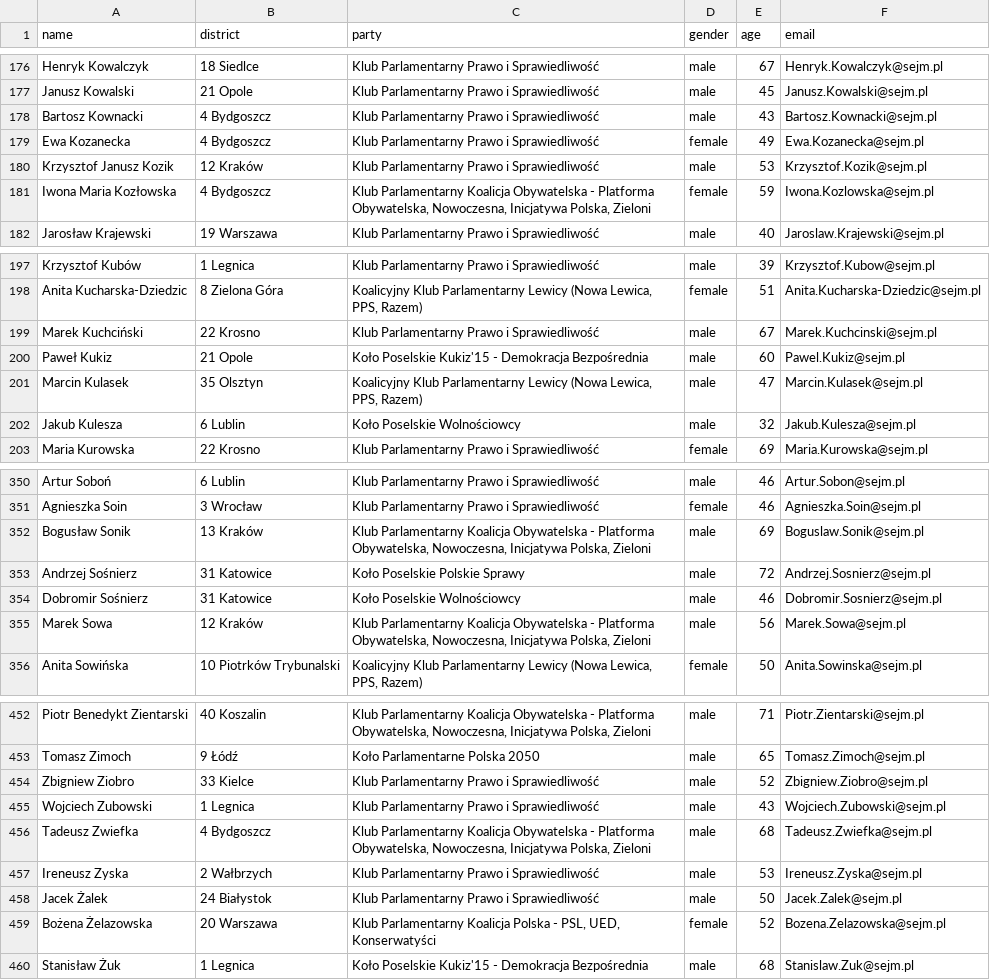
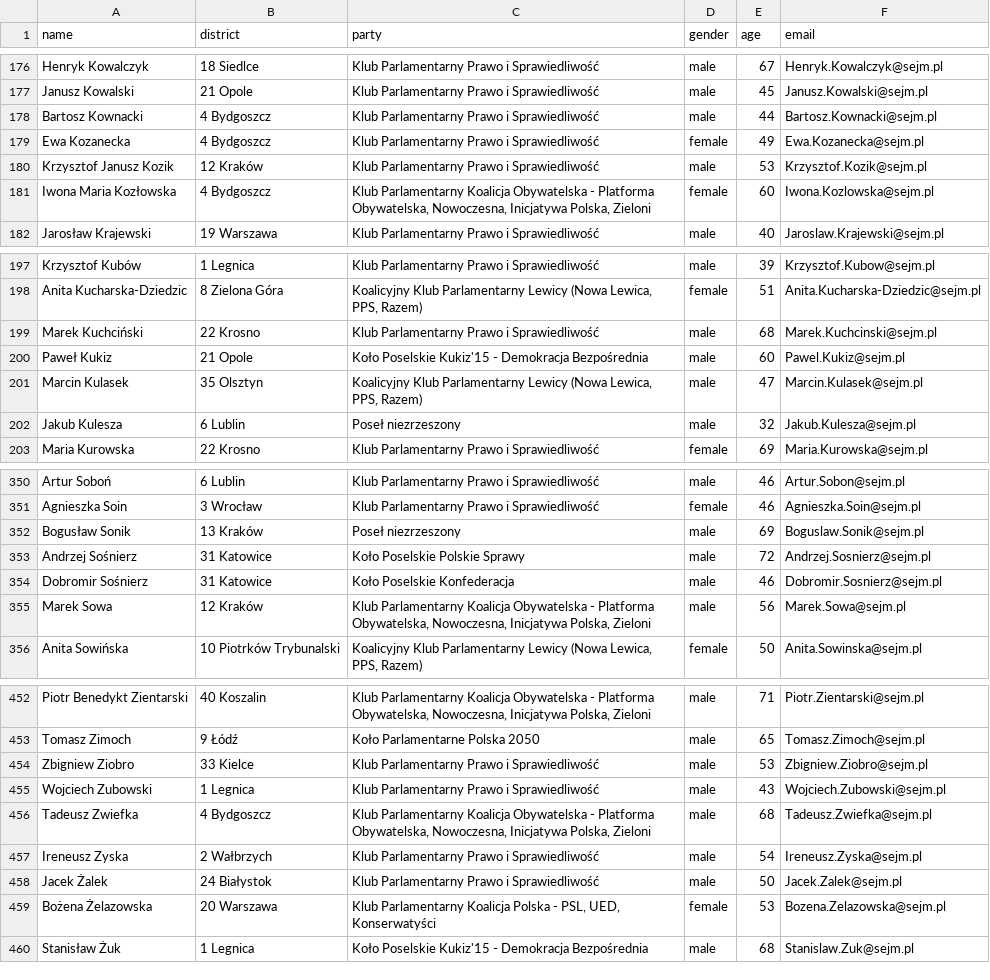
Before and after one commit to jakubmatyszewski/PL-politicians-data, a CSV file: data/data.csv, drawn as a sheet; only a part is shown, gaps mark what is left out; the diff covers the shown part only.

```diff
--- a/data/data.csv
+++ b/data/data.csv
@@ -177,6 +177,6 @@ Henryk Kowalczyk,18  Siedlce,Klub Parlamentarny Prawo i Sprawiedliwość,male,67
 Janusz Kowalski,21  Opole,Klub Parlamentarny Prawo i Sprawiedliwość,male,45,Janusz.Kowalski@sejm.pl
-Bartosz Kownacki,4  Bydgoszcz,Klub Parlamentarny Prawo i Sprawiedliwość,male,43,Bartosz.Kownacki@sejm.pl
+Bartosz Kownacki,4  Bydgoszcz,Klub Parlamentarny Prawo i Sprawiedliwość,male,44,Bartosz.Kownacki@sejm.pl
 Ewa Kozanecka,4  Bydgoszcz,Klub Parlamentarny Prawo i Sprawiedliwość,female,49,Ewa.Kozanecka@sejm.pl
 Krzysztof Janusz Kozik,12  Kraków,Klub Parlamentarny Prawo i Sprawiedliwość,male,53,Krzysztof.Kozik@sejm.pl
-Iwona Maria Kozłowska,4  Bydgoszcz,"Klub Parlamentarny Koalicja Obywatelska - Platforma Obywatelska, Nowoczesna, Inicjatywa Polska, Zieloni",female,59,Iwona.Kozlowska@sejm.pl
+Iwona Maria Kozłowska,4  Bydgoszcz,"Klub Parlamentarny Koalicja Obywatelska - Platforma Obywatelska, Nowoczesna, Inicjatywa Polska, Zieloni",female,60,Iwona.Kozlowska@sejm.pl
 Jarosław Krajewski,19  Warszawa,Klub Parlamentarny Prawo i Sprawiedliwość,male,40,Jaroslaw.Krajewski@sejm.pl
@@ -198,6 +198,6 @@ Krzysztof Kubów,1  Legnica,Klub Parlamentarny Prawo i Sprawiedliwość,male,39,
 Anita Kucharska-Dziedzic,8  Zielona Góra,"Koalicyjny Klub Parlamentarny Lewicy (Nowa Lewica, PPS, Razem)",female,51,Anita.Kucharska-Dziedzic@sejm.pl
-Marek Kuchciński,22  Krosno,Klub Parlamentarny Prawo i Sprawiedliwość,male,67,Marek.Kuchcinski@sejm.pl
+Marek Kuchciński,22  Krosno,Klub Parlamentarny Prawo i Sprawiedliwość,male,68,Marek.Kuchcinski@sejm.pl
 Paweł Kukiz,21  Opole,Koło Poselskie Kukiz'15 - Demokracja Bezpośrednia,male,60,Pawel.Kukiz@sejm.pl
 Marcin Kulasek,35  Olsztyn,"Koalicyjny Klub Parlamentarny Lewicy (Nowa Lewica, PPS, Razem)",male,47,Marcin.Kulasek@sejm.pl
-Jakub Kulesza,6  Lublin,Koło Poselskie Wolnościowcy,male,32,Jakub.Kulesza@sejm.pl
+Jakub Kulesza,6  Lublin,Poseł niezrzeszony,male,32,Jakub.Kulesza@sejm.pl
 Maria Kurowska,22  Krosno,Klub Parlamentarny Prawo i Sprawiedliwość,female,69,Maria.Kurowska@sejm.pl
@@ -351,5 +351,5 @@ Artur Soboń,6  Lublin,Klub Parlamentarny Prawo i Sprawiedliwość,male,46,Artur
 Agnieszka Soin,3  Wrocław,Klub Parlamentarny Prawo i Sprawiedliwość,female,46,Agnieszka.Soin@sejm.pl
-Bogusław Sonik,13  Kraków,"Klub Parlamentarny Koalicja Obywatelska - Platforma Obywatelska, Nowoczesna, Inicjatywa Polska, Zieloni",male,69,Boguslaw.Sonik@sejm.pl
+Bogusław Sonik,13  Kraków,Poseł niezrzeszony,male,69,Boguslaw.Sonik@sejm.pl
 Andrzej Sośnierz,31  Katowice,Koło Poselskie Polskie Sprawy,male,72,Andrzej.Sosnierz@sejm.pl
-Dobromir Sośnierz,31  Katowice,Koło Poselskie Wolnościowcy,male,46,Dobromir.Sosnierz@sejm.pl
+Dobromir Sośnierz,31  Katowice,Koło Poselskie Konfederacja,male,46,Dobromir.Sosnierz@sejm.pl
 Marek Sowa,12  Kraków,"Klub Parlamentarny Koalicja Obywatelska - Platforma Obywatelska, Nowoczesna, Inicjatywa Polska, Zieloni",male,56,Marek.Sowa@sejm.pl
@@ -453,8 +453,8 @@ Piotr Benedykt Zientarski,40  Koszalin,"Klub Parlamentarny Koalicja Obywatelska
 Tomasz Zimoch,9  Łódź,Koło Parlamentarne Polska 2050,male,65,Tomasz.Zimoch@sejm.pl
-Zbigniew Ziobro,33  Kielce,Klub Parlamentarny Prawo i Sprawiedliwość,male,52,Zbigniew.Ziobro@sejm.pl
+Zbigniew Ziobro,33  Kielce,Klub Parlamentarny Prawo i Sprawiedliwość,male,53,Zbigniew.Ziobro@sejm.pl
 Wojciech Zubowski,1  Legnica,Klub Parlamentarny Prawo i Sprawiedliwość,male,43,Wojciech.Zubowski@sejm.pl
 Tadeusz Zwiefka,4  Bydgoszcz,"Klub Parlamentarny Koalicja Obywatelska - Platforma Obywatelska, Nowoczesna, Inicjatywa Polska, Zieloni",male,68,Tadeusz.Zwiefka@sejm.pl
-Ireneusz Zyska,2  Wałbrzych,Klub Parlamentarny Prawo i Sprawiedliwość,male,53,Ireneusz.Zyska@sejm.pl
+Ireneusz Zyska,2  Wałbrzych,Klub Parlamentarny Prawo i Sprawiedliwość,male,54,Ireneusz.Zyska@sejm.pl
 Jacek Żalek,24  Białystok,Klub Parlamentarny Prawo i Sprawiedliwość,male,50,Jacek.Zalek@sejm.pl
-Bożena Żelazowska,20  Warszawa,"Klub Parlamentarny Koalicja Polska - PSL, UED, Konserwatyści",female,52,Bozena.Zelazowska@sejm.pl
+Bożena Żelazowska,20  Warszawa,"Klub Parlamentarny Koalicja Polska - PSL, UED, Konserwatyści",female,53,Bozena.Zelazowska@sejm.pl
 Stanisław Żuk,1  Legnica,Koło Poselskie Kukiz'15 - Demokracja Bezpośrednia,male,68,Stanislaw.Zuk@sejm.pl
```
Also changed, not shown: 49 edited cells elsewhere in this file.
